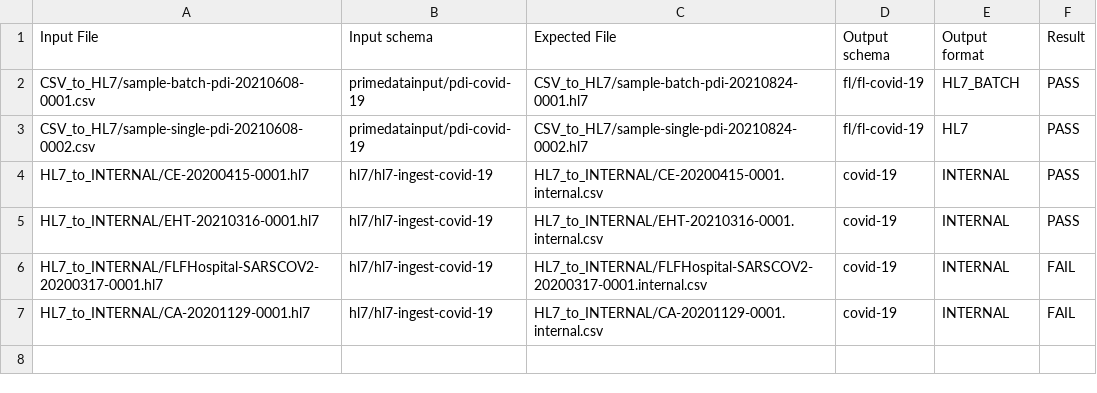
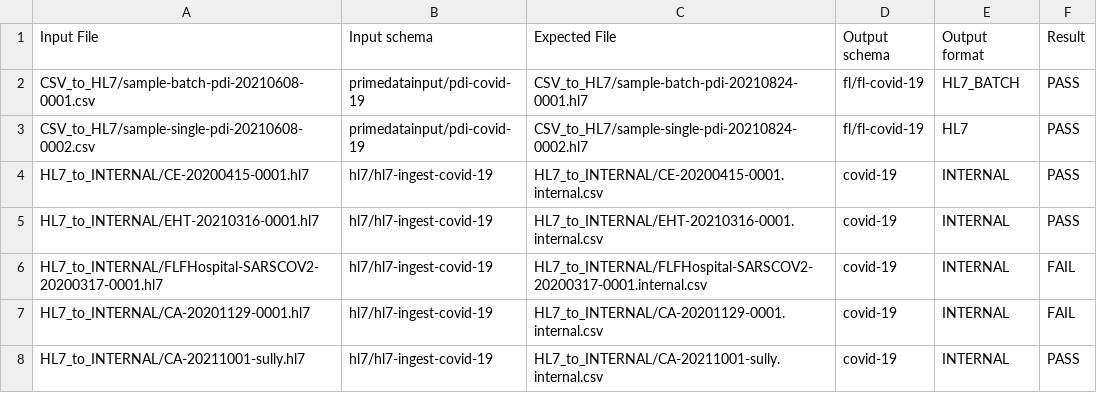
Before and after one commit to CDCgov/prime-reportstream, a CSV file: prime-router/src/testIntegration/resources/datatests/translation-test-config.csv, drawn as a sheet.

Commit message:
Test Sully HL7 sample data with HL7 ingest (#2475)
* Adds HL7 data from sully, adds internal.csv file, and configures translation-test-config file

* Changed specimen_collection-date-time to yyyyMMddhhmm[ss[.s[s[s[s[s]+/-ZZZZ format to see if it passes testing

* Changed specimen collection date/time to original format of yyyyMMdd to see fail tests

* HL7 serializer not add hours to date ranges

* Zeroed out time to reflect the date only of 20210113

* Fixed HL& serializer test for date

* Fixed lint issues

* Fixes ktlint code violations

Co-authored-by: Carlos Felix <carlos.felix@agile6.com>
Co-authored-by: Carlos Felix <63804190+carlosfelix2@users.noreply.github.com>

```diff
--- a/prime-router/src/testIntegration/resources/datatests/translation-test-config.csv
+++ b/prime-router/src/testIntegration/resources/datatests/translation-test-config.csv
@@ -7 +7,2 @@ HL7_to_INTERNAL/FLFHospital-SARSCOV2-20200317-0001.hl7,hl7/hl7-ingest-covid-19,H
 HL7_to_INTERNAL/CA-20201129-0001.hl7,hl7/hl7-ingest-covid-19,HL7_to_INTERNAL/CA-20201129-0001.internal.csv,covid-19,INTERNAL,FAIL
+HL7_to_INTERNAL/CA-20211001-sully.hl7,hl7/hl7-ingest-covid-19,HL7_to_INTERNAL/CA-20211001-sully.internal.csv,covid-19,INTERNAL,PASS
```
Also changed, not shown: 5 other files.
